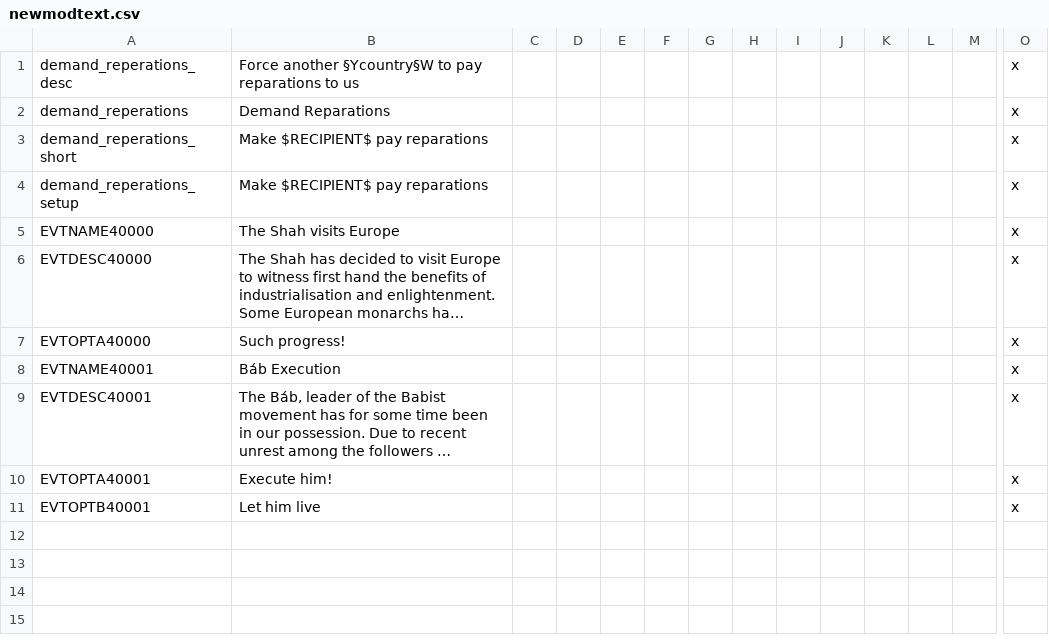
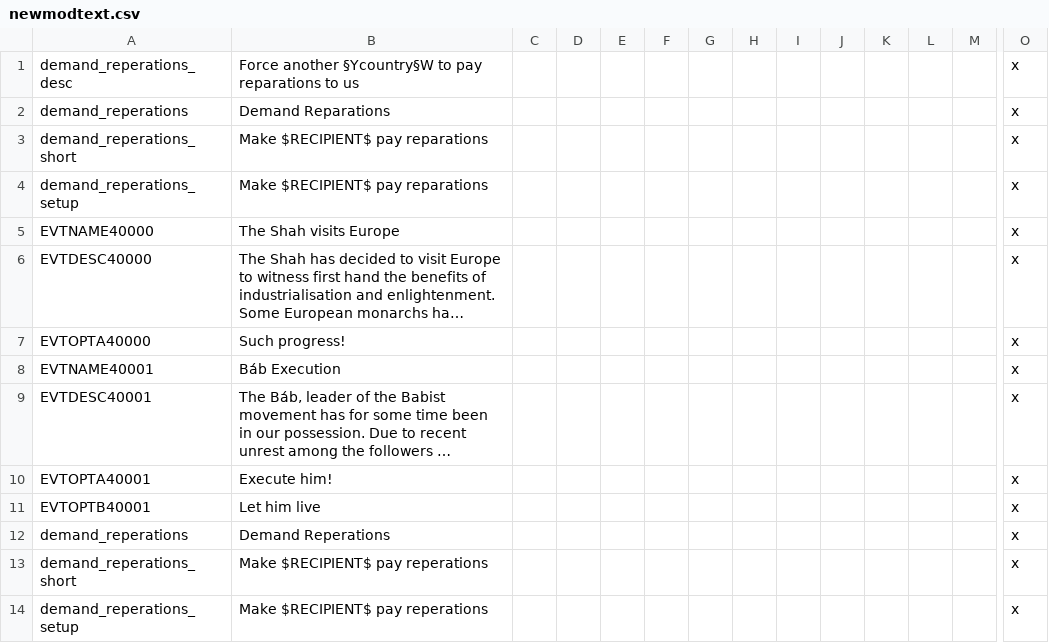
Before and after one commit to icendoan/PUIR, a CSV file: icen_PUIR/localisation/newmodtext.csv, drawn as a sheet; only a part is shown, gaps mark what is left out; long unchanged cells end in …; rows hold the shown columns only; the diff names each change by its address in the sheet, - before the commit and + after, or states it on an @@ line.

Commit message:
Correct CB text

```diff
--- a/icen_PUIR/localisation/newmodtext.csv
+++ b/icen_PUIR/localisation/newmodtext.csv
+row 12: demand_reperations | Demand Reperations |  |  |  |  |  |  |  |  |  |  |  | x
+row 13: demand_reperations_short | Make $RECIPIENT$ pay reperations |  |  |  |  |  |  |  |  |  |  |  | x
+row 14: demand_reperations_setup | Make $RECIPIENT$ pay reperations |  |  |  |  |  |  |  |  |  |  |  | x
```
